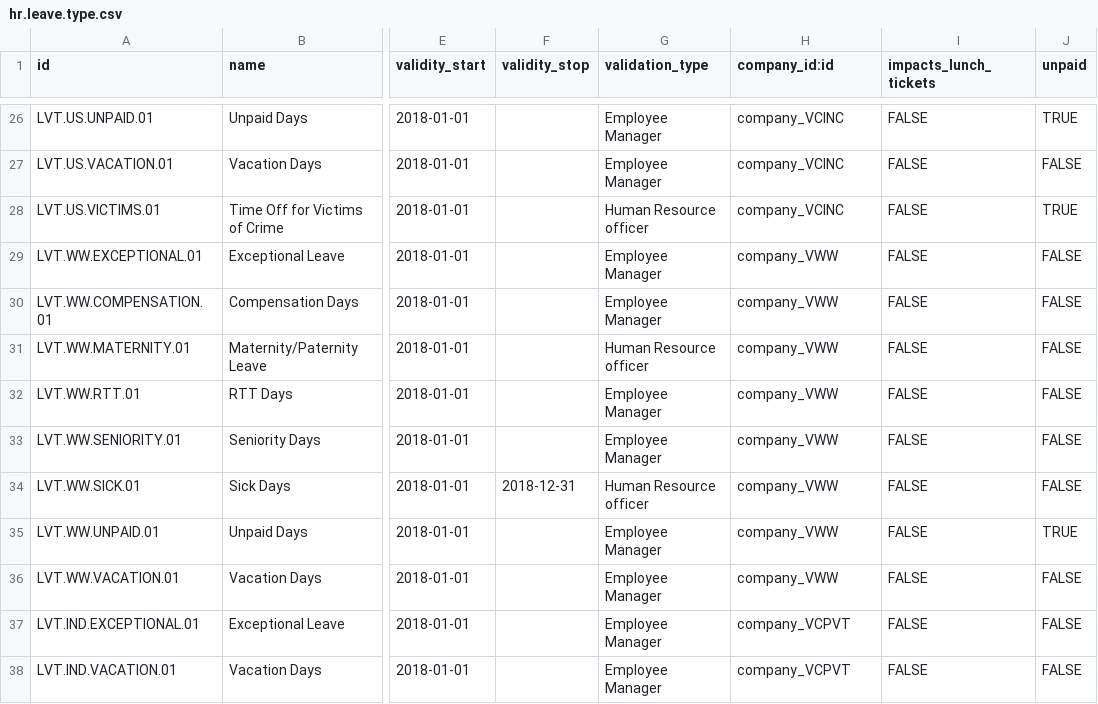
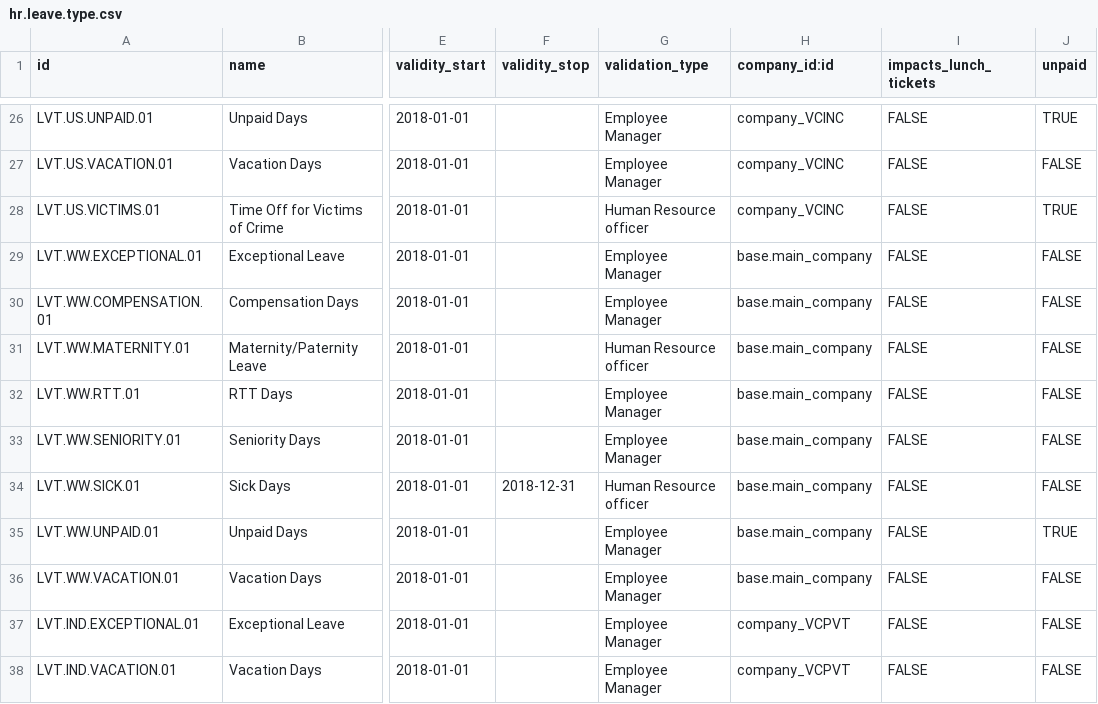
Before and after one commit to suningwz/odoo-vcls-module, a CSV file: vcls-module/data/hr.leave.type.csv, drawn as a sheet; only a part is shown, gaps mark what is left out; the diff names each change by its address in the sheet, - before the commit and + after, or states it on an @@ line.

```diff
--- a/vcls-module/data/hr.leave.type.csv
+++ b/vcls-module/data/hr.leave.type.csv
-H29:H36 (company_id:id): company_VWW
+H29:H36 (company_id:id): base.main_company
```
Also changed, not shown: 3 other files.
